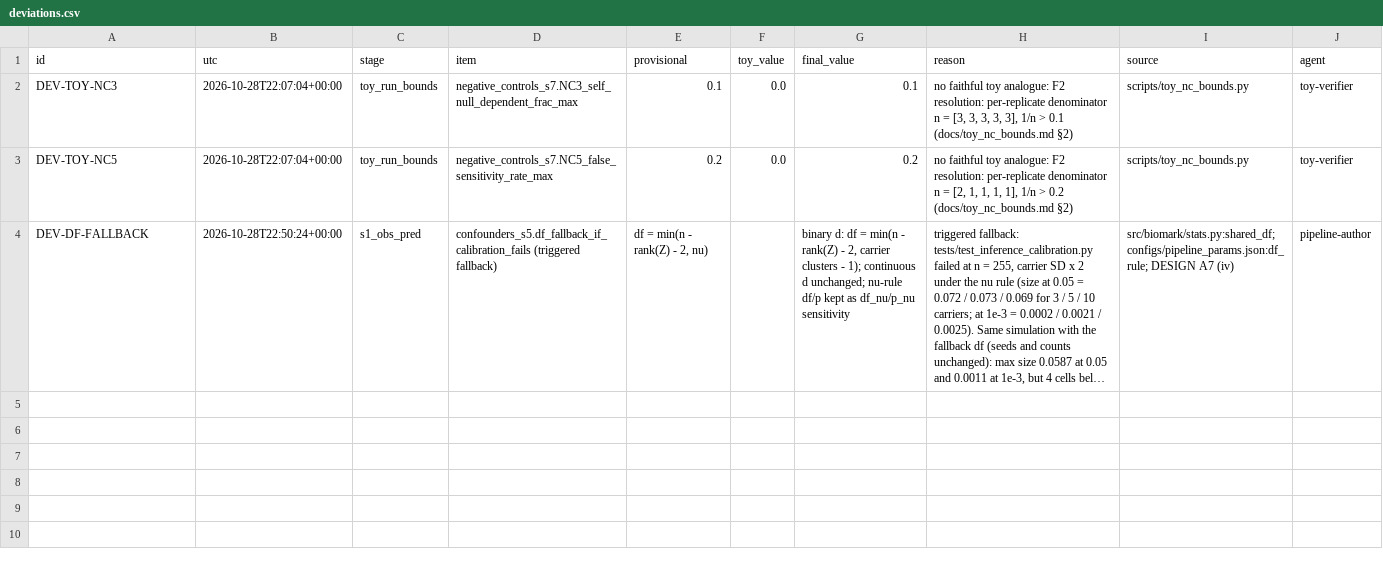
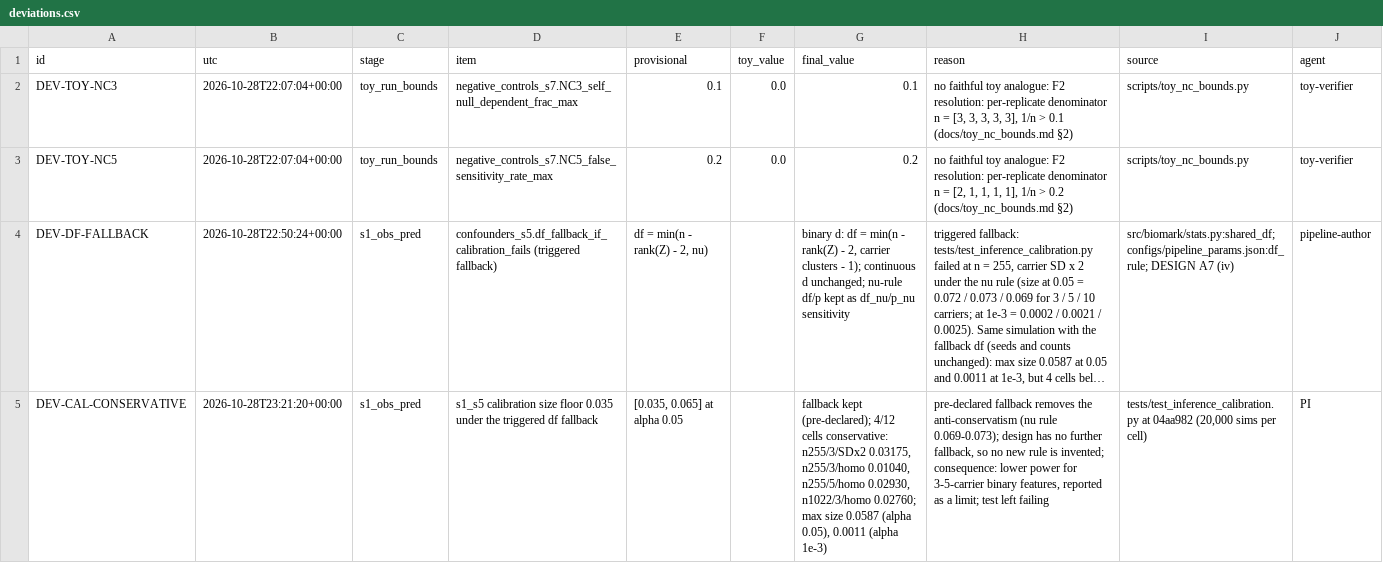
Before and after one commit to QuantitativeBiology/ai-hackathon-cancer_biomarkers, a CSV file: results/deviations.csv, drawn as a sheet; long unchanged cells end in …; the diff names each change by its address in the sheet, - before the commit and + after, or states it on an @@ line.

```diff
--- a/results/deviations.csv
+++ b/results/deviations.csv
+row 5: DEV-CAL-CONSERVATIVE | 2026-10-28T23:21:20+00:00 | s1_obs_pred | s1_s5 calibration size floor 0.035 under the triggered df fallback | [0.035, 0.065] at alpha 0.05 |  | fallback kept (pre-declared); 4/12 cells conservative: n255/3/SDx2 0.03175, n255/3/homo 0.01040, n255/5/homo 0.02930, n1022/3/homo 0.02760; max size 0.0587 (alpha 0.05), 0.0011 (alpha 1e-3) | pre-declared fallback removes the anti-conservatism (nu rule 0.069-0.073); design has no further fallback, so no new rule is invented; consequence: lower power for 3-5-carrier binary features, reported as a limit; test left failing | tests/test_inference_calibration.py at 04aa982 (20,000 sims per cell) | PI
```
Also changed, not shown: 2 other files.
